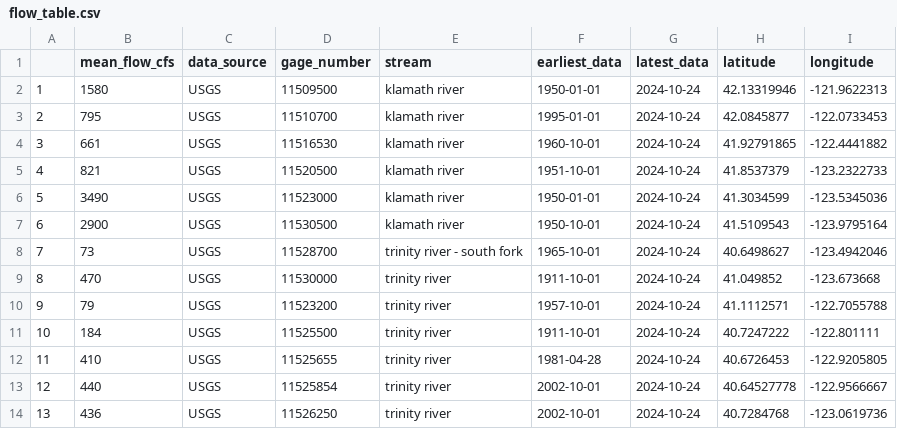
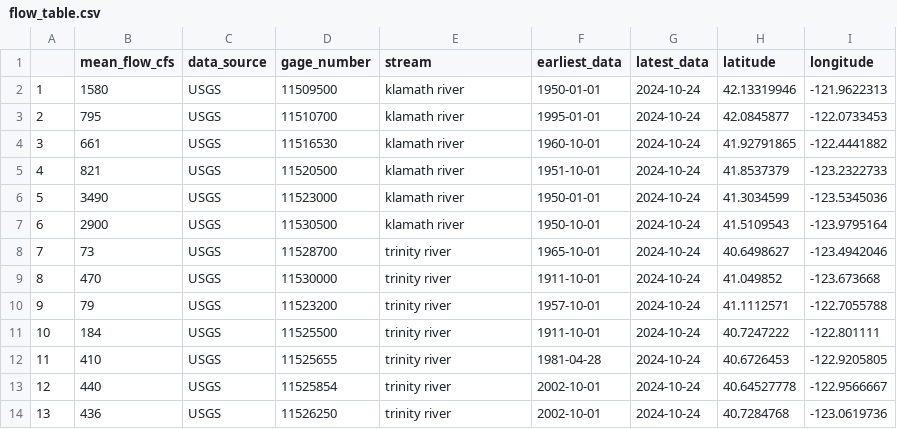
Before and after one commit to Klamath-SDM/KlamathEDA, a CSV file: shiny/data/flow_table.csv, drawn as a sheet; only a part is shown.

Commit message:
fixes trinity river stream name to be consistent

```diff
--- a/shiny/data/flow_table.csv
+++ b/shiny/data/flow_table.csv
@@ -7,3 +7,3 @@
 "6",2900,"USGS","11530500","klamath river",1950-10-01,2024-10-24,41.5109543,-123.9795164
-"7",73,"USGS","11528700","trinity river - south fork",1965-10-01,2024-10-24,40.6498627,-123.4942046
+"7",73,"USGS","11528700","trinity river",1965-10-01,2024-10-24,40.6498627,-123.4942046
 "8",470,"USGS","11530000","trinity river",1911-10-01,2024-10-24,41.049852,-123.673668
```
